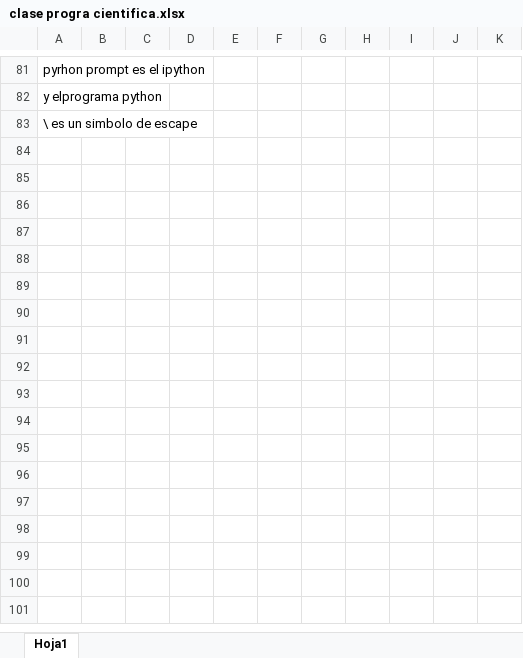
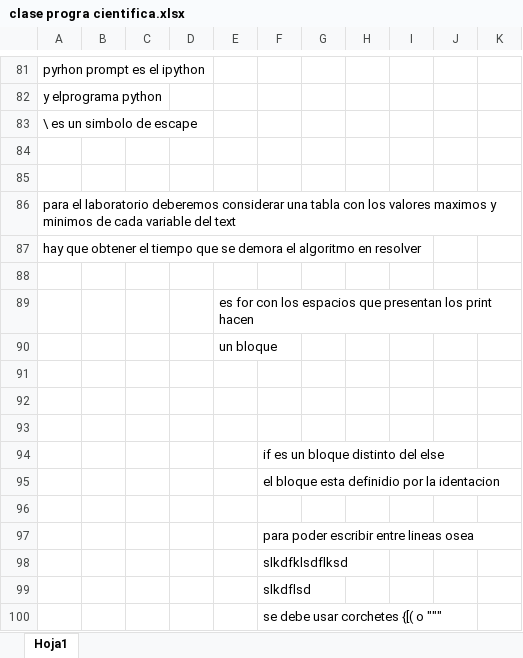
Before and after one commit to Brun0DT/Progra-cientifica, an Excel workbook: Clases/clase progra cientifica.xlsx, sheet Hoja1, drawn as a sheet; only a part is shown, gaps mark what is left out; values as stored, in another font and other column widths than the file's, no borders; charts and pictures not drawn; the diff names each change by its address in the sheet, - before the commit and + after, or states it on an @@ line.

```diff
--- a/Clases/clase progra cientifica.xlsx (sheet Hoja1)
+++ b/Clases/clase progra cientifica.xlsx (sheet Hoja1)
+row 84: (empty)
+row 85: (empty)
+row 86: para el laboratorio deberemos considerar una tabla con los valores maximos y minimos de cada variable del text
+row 87: hay que obtener el tiempo que se demora el algoritmo en resolver
+row 88: (empty)
+row 89:  |  |  |  | es for con los espacios que presentan los print hacen
+row 90:  |  |  |  | un bloque
+row 91: (empty)
+row 92: (empty)
+row 93: (empty)
+row 94:  |  |  |  |  | if es un bloque distinto del else
+row 95:  |  |  |  |  | el bloque esta definidio por la identacion
+row 96: (empty)
+row 97:  |  |  |  |  | para poder escribir entre lineas osea
+row 98:  |  |  |  |  | slkdfklsdflksd
+row 99:  |  |  |  |  | slkdflsd
+row 100:  |  |  |  |  | se debe usar corchetes {[( o """
```
Also changed, not shown: charts or pictures, 5 other files.
